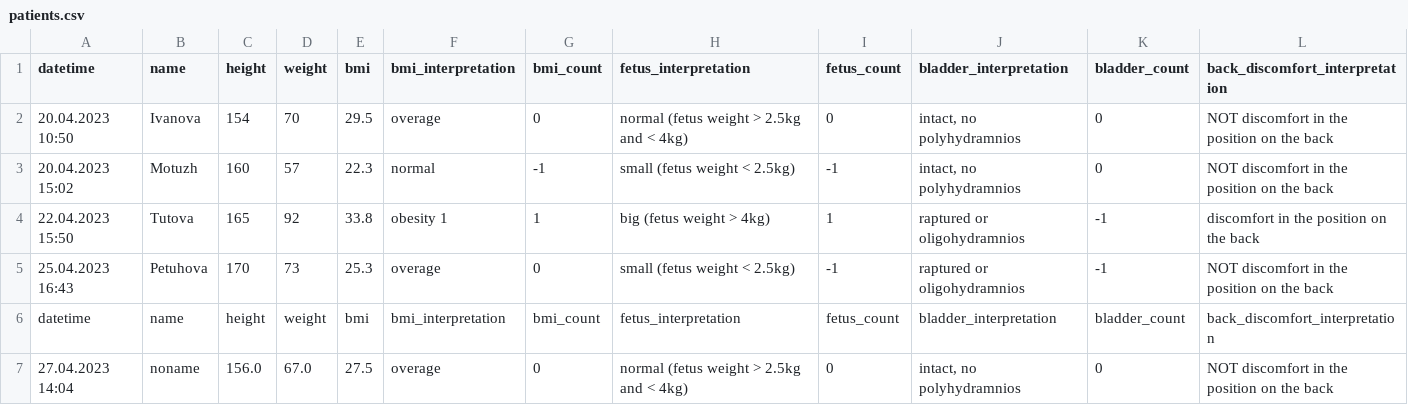
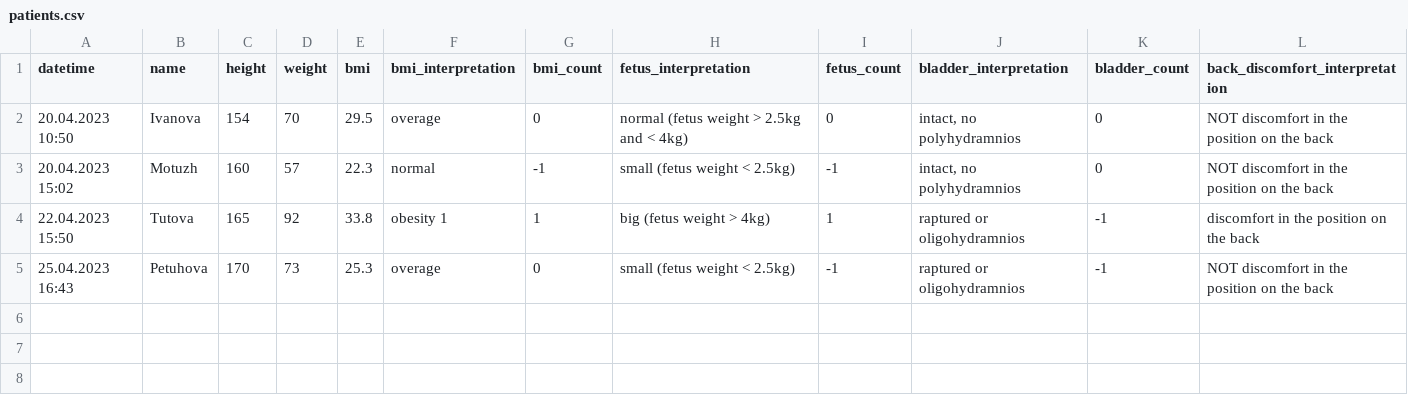
Before and after one commit to EgorVjalkov/bupivacain_calculator, a CSV file: patients/patients.csv, drawn as a sheet; only a part is shown; rows hold the shown columns only; the diff names each change by its address in the sheet, - before the commit and + after, or states it on an @@ line.

```diff
--- a/patients/patients.csv
+++ b/patients/patients.csv
-row 6: datetime | name | height | weight | bmi | bmi_interpretation | bmi_count | fetus_interpretation | fetus_count | bladder_interpretation | bladder_count | back_discomfort_interpretation
-row 7: 27.04.2023 14:04 | noname | 156.0 | 67.0 | 27.5 | overage | 0 | normal (fetus weight > 2.5kg and < 4kg) | 0 | intact, no polyhydramnios | 0 | NOT discomfort in the position on the back
```
Also changed, not shown: 4 other files.
